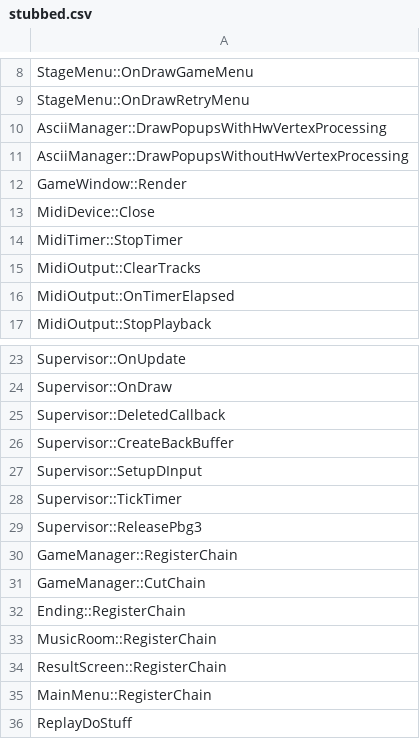
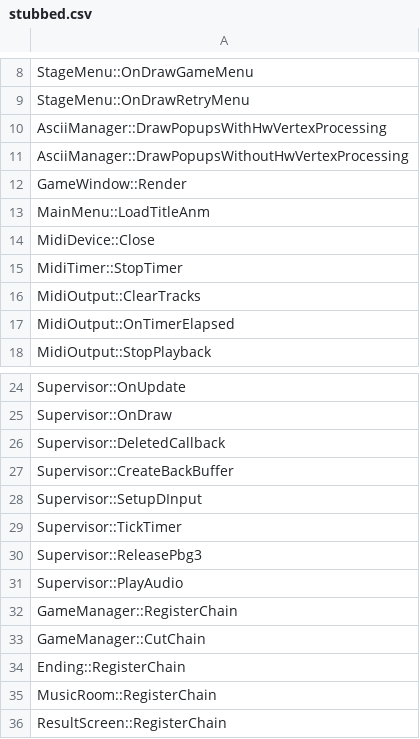
Before and after one commit to happyhavoc/th06, a CSV file: config/stubbed.csv, drawn as a sheet; only a part is shown, gaps mark what is left out; the shorter side is filled out with more unchanged rows; the diff names each change by its address in the sheet, - before the commit and + after, or states it on an @@ line.

```diff
--- a/config/stubbed.csv
+++ b/config/stubbed.csv
+row 13: MainMenu::LoadTitleAnm
+row 31: Supervisor::PlayAudio
```
Also changed, not shown: config/implemented.csv, config/mapping.csv, 4 other files.
